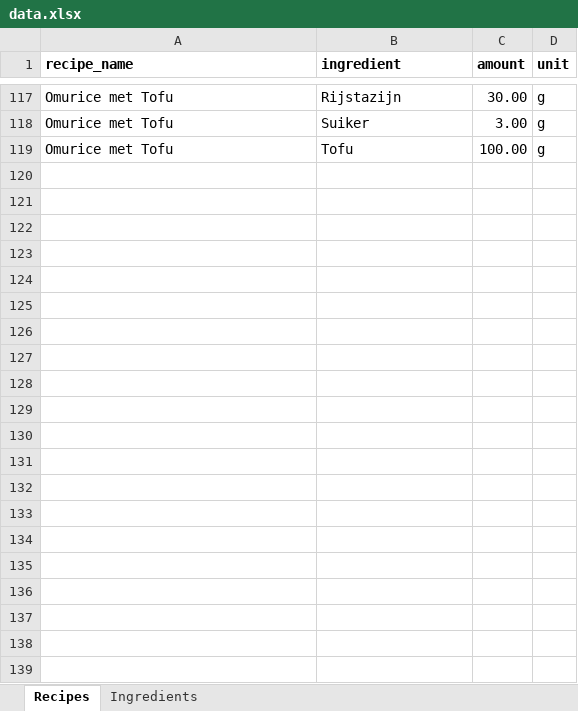
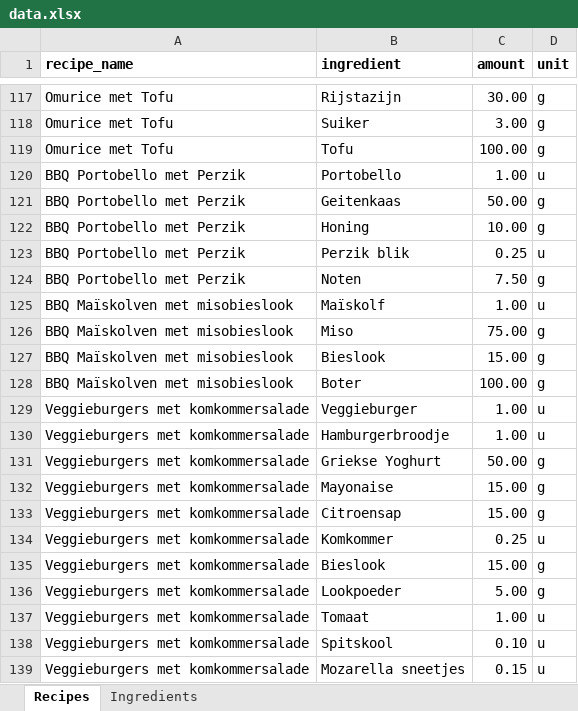
Before and after one commit to Callistah/Grocery_list, an Excel workbook: Excel_files/data.xlsx, sheet Recipes, drawn as a sheet; only a part is shown, gaps mark what is left out; values as stored, in another font and other column widths than the file's, no borders; the diff names each change by its address in the sheet, - before the commit and + after, or states it on an @@ line.

```diff
--- a/Excel_files/data.xlsx (sheet Recipes)
+++ b/Excel_files/data.xlsx (sheet Recipes)
+row 120: BBQ Portobello met Perzik | Portobello | 1.00 | u
+row 121: BBQ Portobello met Perzik | Geitenkaas | 50.00 | g
+row 122: BBQ Portobello met Perzik | Honing | 10.00 | g
+row 123: BBQ Portobello met Perzik | Perzik blik | 0.25 | u
+row 124: BBQ Portobello met Perzik | Noten | 7.50 | g
+row 125: BBQ Maïskolven met misobieslook | Maïskolf | 1.00 | u
+row 126: BBQ Maïskolven met misobieslook | Miso | 75.00 | g
+row 127: BBQ Maïskolven met misobieslook | Bieslook | 15.00 | g
+row 128: BBQ Maïskolven met misobieslook | Boter | 100.00 | g
+row 129: Veggieburgers met komkommersalade | Veggieburger | 1.00 | u
+row 130: Veggieburgers met komkommersalade | Hamburgerbroodje | 1.00 | u
+row 131: Veggieburgers met komkommersalade | Griekse Yoghurt | 50.00 | g
+row 132: Veggieburgers met komkommersalade | Mayonaise | 15.00 | g
+row 133: Veggieburgers met komkommersalade | Citroensap | 15.00 | g
+row 134: Veggieburgers met komkommersalade | Komkommer | 0.25 | u
+row 135: Veggieburgers met komkommersalade | Bieslook | 15.00 | g
+row 136: Veggieburgers met komkommersalade | Lookpoeder | 5.00 | g
+row 137: Veggieburgers met komkommersalade | Tomaat | 1.00 | u
+row 138: Veggieburgers met komkommersalade | Spitskool | 0.10 | u
+row 139: Veggieburgers met komkommersalade | Mozarella sneetjes | 0.15 | u
```
Also changed, not shown: sheet Ingredients, Excel_files/Log/Grocery_List_Log.xlsx, 1 other file.
